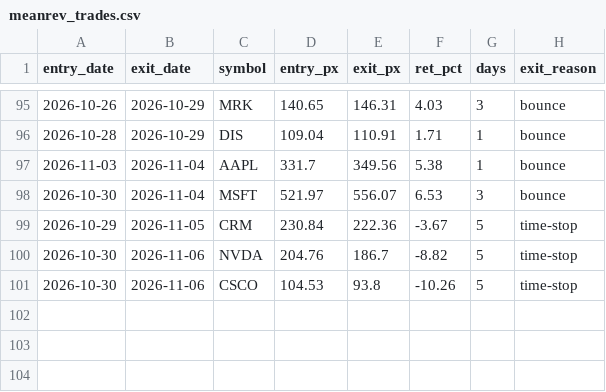
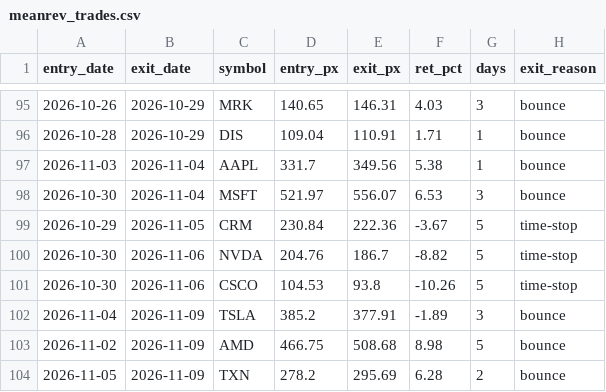
Before and after one commit to maciejmikulewiczpl-ux/Trading, a CSV file: logs/meanrev_trades.csv, drawn as a sheet; only a part is shown, gaps mark what is left out.

```diff
--- a/logs/meanrev_trades.csv
+++ b/logs/meanrev_trades.csv
@@ -101 +101,4 @@ entry_date,exit_date,symbol,entry_px,exit_px,ret_pct,days,exit_reason
 2026-10-30,2026-11-06,CSCO,104.53,93.8,-10.26,5,time-stop
+2026-11-04,2026-11-09,TSLA,385.2,377.91,-1.89,3,bounce
+2026-11-02,2026-11-09,AMD,466.75,508.68,8.98,5,bounce
+2026-11-05,2026-11-09,TXN,278.2,295.69,6.28,2,bounce
```
Also changed, not shown: logs/lottery_execution.csv.
